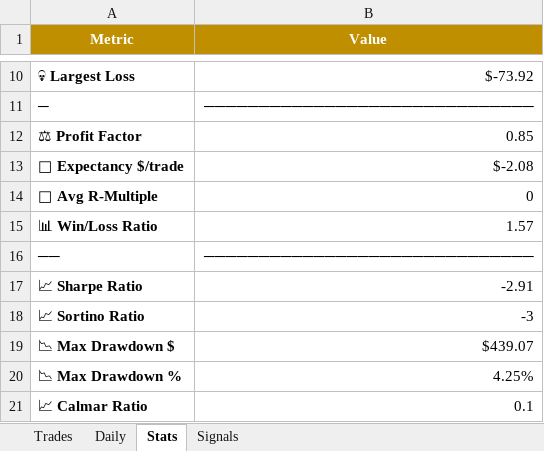
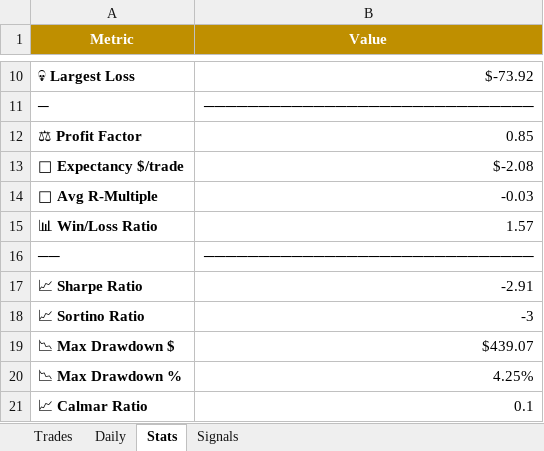
Before and after one commit to Kittipong6081/BOT-FTMO, an Excel workbook: ftmo_trading_bot/logs/ftmo_trades.xlsx, sheet Stats, drawn as a sheet; only a part is shown, gaps mark what is left out; values as stored, in another font and other column widths than the file's, no borders; the diff names each change by its address in the sheet, - before the commit and + after, or states it on an @@ line.

Commit message:
no message

```diff
--- a/ftmo_trading_bot/logs/ftmo_trades.xlsx (sheet Stats)
+++ b/ftmo_trading_bot/logs/ftmo_trades.xlsx (sheet Stats)
-B14 (Value): 0
+B14 (Value): -0.03
```
